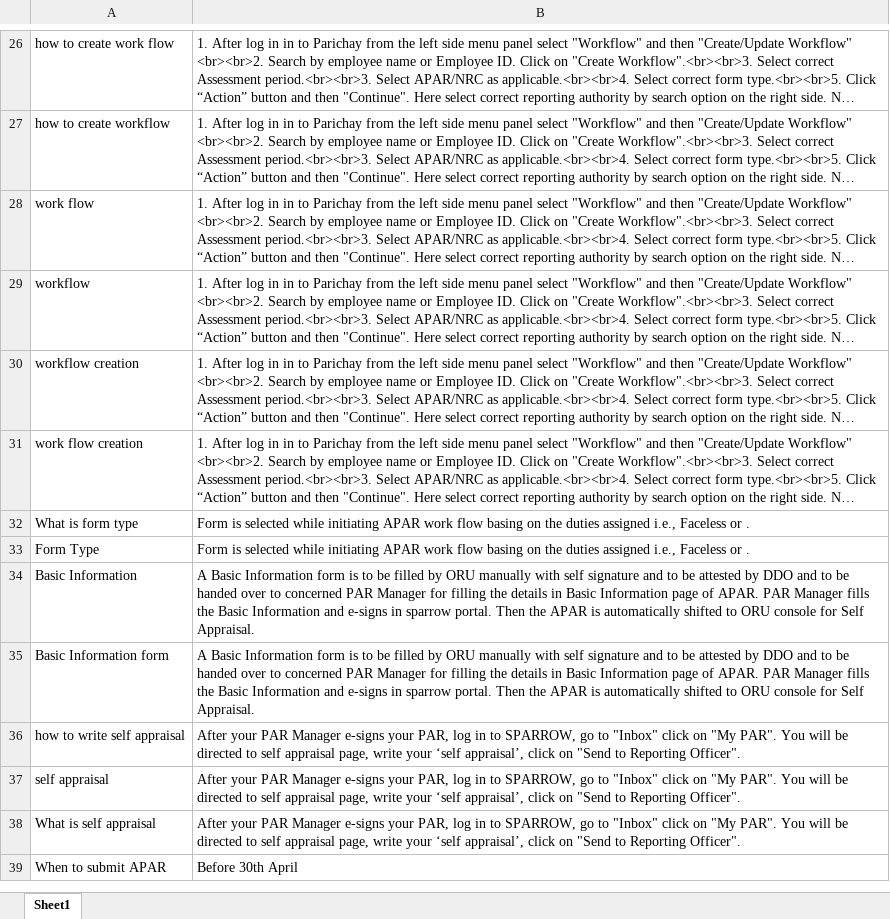
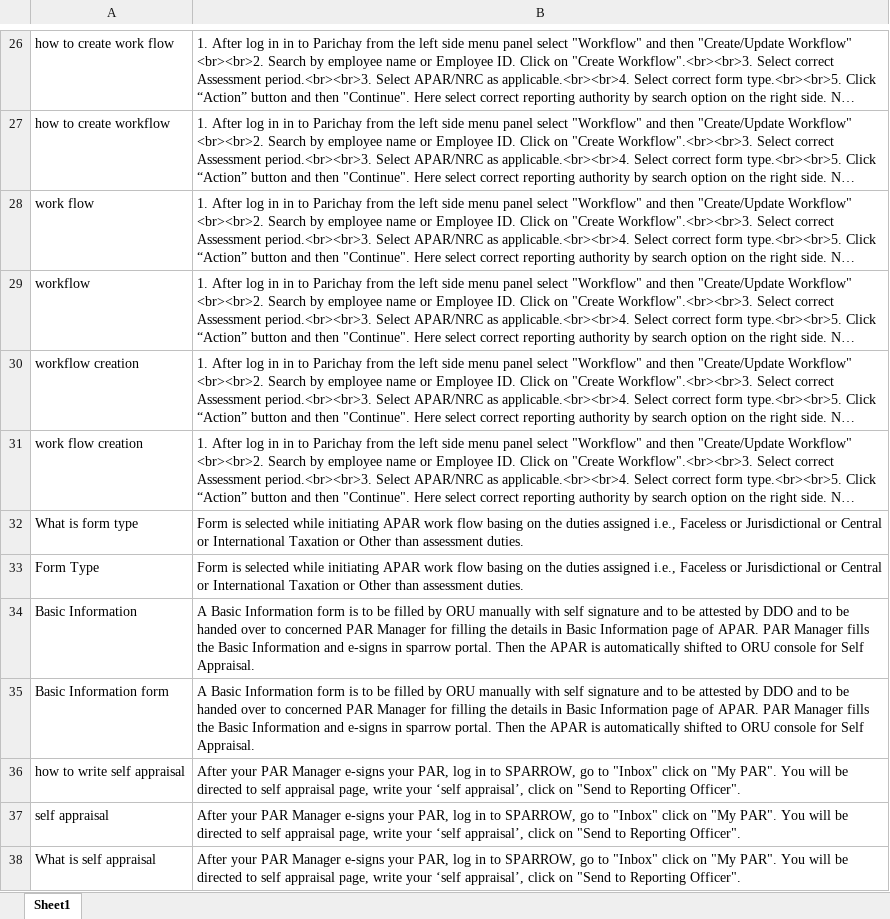
Before and after one commit to akarthik1910/Sparrow-ChatBot, an Excel workbook: chatbot_responses.xlsx, sheet Sheet1, drawn as a sheet; only a part is shown, gaps mark what is left out; the shorter side is filled out with more unchanged rows; long unchanged cells end in …; values as stored, in another font and other column widths than the file's, no borders; the diff names each change by its address in the sheet, - before the commit and + after, or states it on an @@ line.

Commit message:
Modified the responses sheet form adjusted

```diff
--- a/chatbot_responses.xlsx (sheet Sheet1)
+++ b/chatbot_responses.xlsx (sheet Sheet1)
-B32:B33: …Faceless or .
+B32:B33: …Faceless or Jurisdictional or Central or International Taxation or Other than assessment duties.
```
